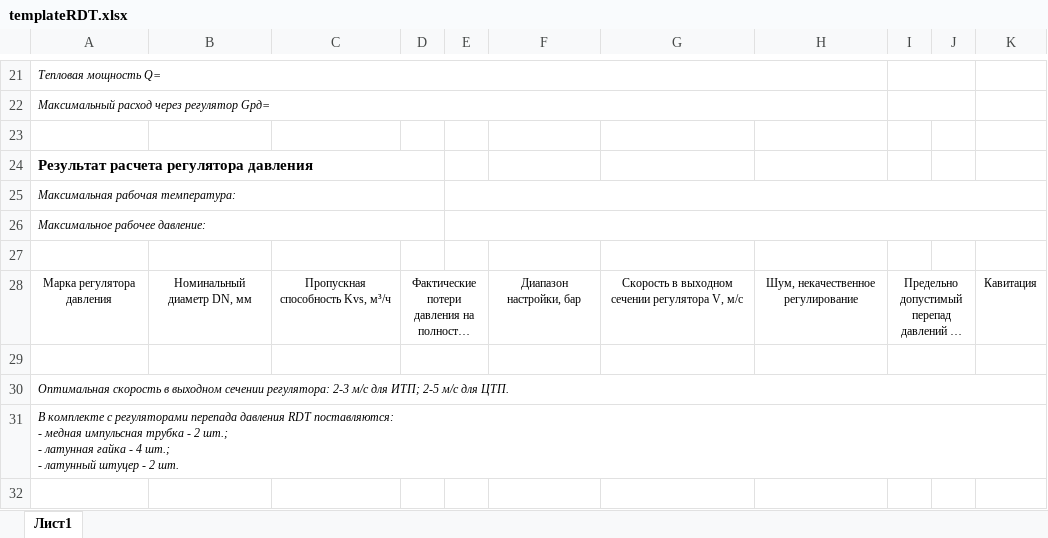
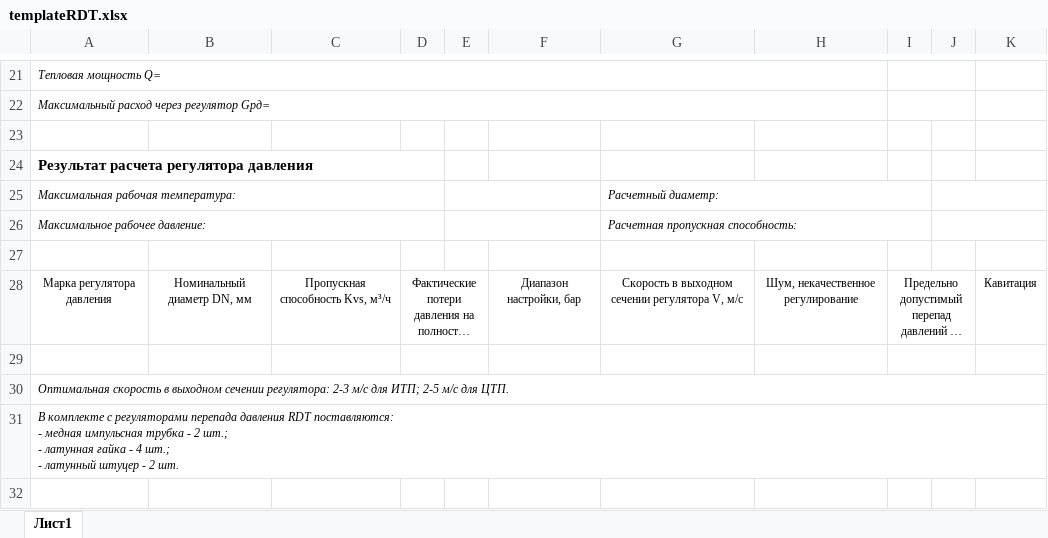
Before and after one commit to PaZa96/TeplosilaWeb, an Excel workbook: TeplosilaWeb/Content/templates/templateRDT.xlsx, sheet Лист1, drawn as a sheet; only a part is shown, gaps mark what is left out; long unchanged cells end in …; values as stored, in another font and other column widths than the file's, no borders; charts and pictures not drawn; the diff names each change by its address in the sheet, - before the commit and + after, or states it on an @@ line.

```diff
--- a/TeplosilaWeb/Content/templates/templateRDT.xlsx (sheet Лист1)
+++ b/TeplosilaWeb/Content/templates/templateRDT.xlsx (sheet Лист1)
-E25:K25 merged
+E25:F25 merged
-G25: (empty)
+G25: Расчетный диаметр:
+G25:I25 merged
+J25:K25 merged
-E26:K26 merged
+E26:F26 merged
-G26: (empty)
+G26: Расчетная пропускная способность:
+G26:I26 merged
+J26:K26 merged
```
Also changed, not shown: TeplosilaWeb/Content/templates/templateRDT-B.xlsx, TeplosilaWeb/Content/templates/templateRDT-P,RDT-PH.xlsx, 9 other files.
